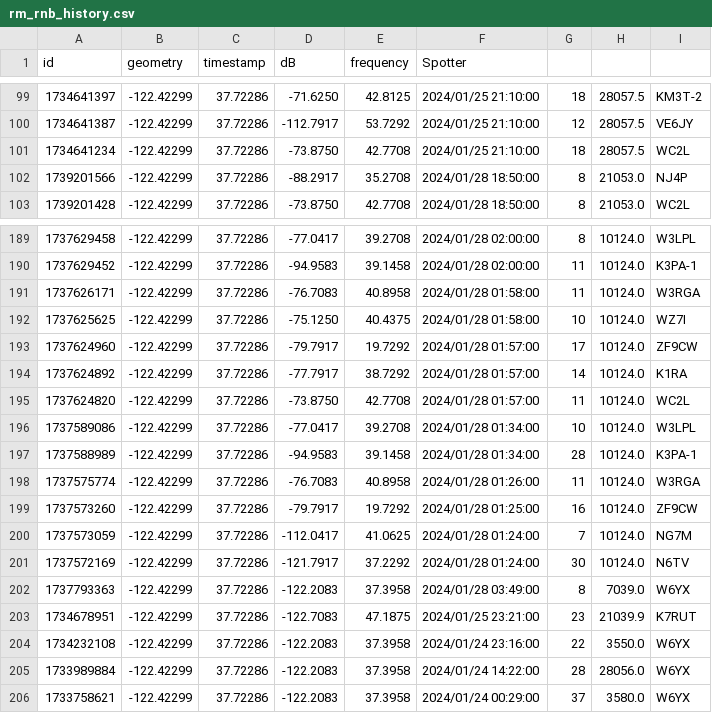
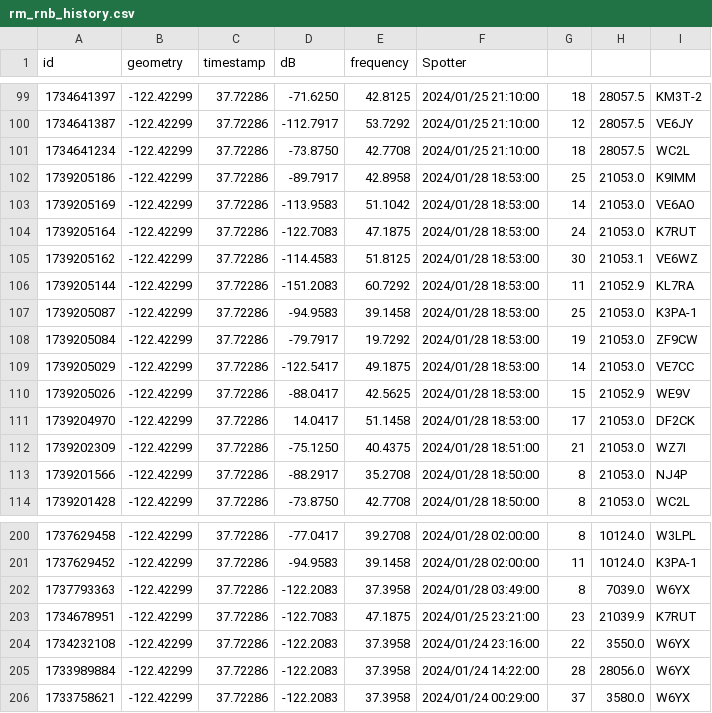
Before and after one commit to hcarter333/rm-rbn-history, a CSV file: rm_rnb_history.csv, drawn as a sheet; only a part is shown, gaps mark what is left out; removed rows and columns are numbered as before the commit, all else as after; the diff names each change by its address in the sheet, - before the commit and + after, or states it on an @@ line.

```diff
--- a/rm_rnb_history.csv
+++ b/rm_rnb_history.csv
+row 102: 1739205186 | -122.42299 | 37.72286 | -89.7917 | 42.8958 | 2024/01/28 18:53:00 | 25 | 21053.0 | K9IMM
+row 103: 1739205169 | -122.42299 | 37.72286 | -113.9583 | 51.1042 | 2024/01/28 18:53:00 | 14 | 21053.0 | VE6AO
+row 104: 1739205164 | -122.42299 | 37.72286 | -122.7083 | 47.1875 | 2024/01/28 18:53:00 | 24 | 21053.0 | K7RUT
+row 105: 1739205162 | -122.42299 | 37.72286 | -114.4583 | 51.8125 | 2024/01/28 18:53:00 | 30 | 21053.1 | VE6WZ
+row 106: 1739205144 | -122.42299 | 37.72286 | -151.2083 | 60.7292 | 2024/01/28 18:53:00 | 11 | 21052.9 | KL7RA
+row 107: 1739205087 | -122.42299 | 37.72286 | -94.9583 | 39.1458 | 2024/01/28 18:53:00 | 25 | 21053.0 | K3PA-1
+row 108: 1739205084 | -122.42299 | 37.72286 | -79.7917 | 19.7292 | 2024/01/28 18:53:00 | 19 | 21053.0 | ZF9CW
+row 109: 1739205029 | -122.42299 | 37.72286 | -122.5417 | 49.1875 | 2024/01/28 18:53:00 | 14 | 21053.0 | VE7CC
+row 110: 1739205026 | -122.42299 | 37.72286 | -88.0417 | 42.5625 | 2024/01/28 18:53:00 | 15 | 21052.9 | WE9V
+row 111: 1739204970 | -122.42299 | 37.72286 | 14.0417 | 51.1458 | 2024/01/28 18:53:00 | 17 | 21053.0 | DF2CK
+row 112: 1739202309 | -122.42299 | 37.72286 | -75.1250 | 40.4375 | 2024/01/28 18:51:00 | 21 | 21053.0 | WZ7I
-row 191: 1737626171 | -122.42299 | 37.72286 | -76.7083 | 40.8958 | 2024/01/28 01:58:00 | 11 | 10124.0 | W3RGA
-row 192: 1737625625 | -122.42299 | 37.72286 | -75.1250 | 40.4375 | 2024/01/28 01:58:00 | 10 | 10124.0 | WZ7I
-row 193: 1737624960 | -122.42299 | 37.72286 | -79.7917 | 19.7292 | 2024/01/28 01:57:00 | 17 | 10124.0 | ZF9CW
-row 194: 1737624892 | -122.42299 | 37.72286 | -77.7917 | 38.7292 | 2024/01/28 01:57:00 | 14 | 10124.0 | K1RA
-row 195: 1737624820 | -122.42299 | 37.72286 | -73.8750 | 42.7708 | 2024/01/28 01:57:00 | 11 | 10124.0 | WC2L
-row 196: 1737589086 | -122.42299 | 37.72286 | -77.0417 | 39.2708 | 2024/01/28 01:34:00 | 10 | 10124.0 | W3LPL
-row 197: 1737588989 | -122.42299 | 37.72286 | -94.9583 | 39.1458 | 2024/01/28 01:34:00 | 28 | 10124.0 | K3PA-1
-row 198: 1737575774 | -122.42299 | 37.72286 | -76.7083 | 40.8958 | 2024/01/28 01:26:00 | 11 | 10124.0 | W3RGA
-row 199: 1737573260 | -122.42299 | 37.72286 | -79.7917 | 19.7292 | 2024/01/28 01:25:00 | 16 | 10124.0 | ZF9CW
-row 200: 1737573059 | -122.42299 | 37.72286 | -112.0417 | 41.0625 | 2024/01/28 01:24:00 | 7 | 10124.0 | NG7M
-row 201: 1737572169 | -122.42299 | 37.72286 | -121.7917 | 37.2292 | 2024/01/28 01:24:00 | 30 | 10124.0 | N6TV
```
Also changed, not shown: 3 other files.
